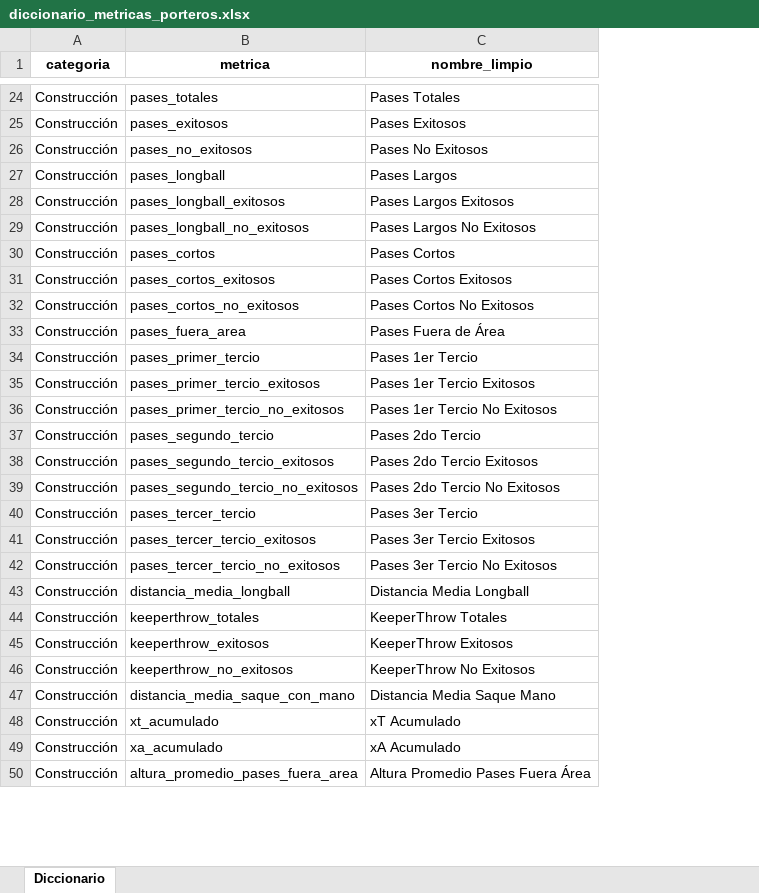
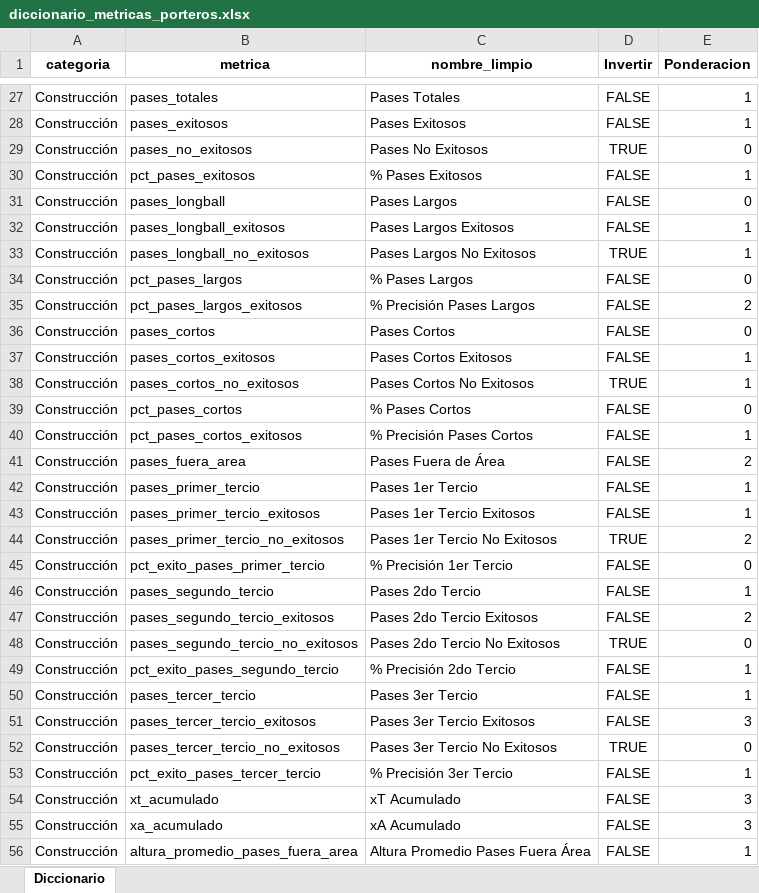
Before and after one commit to manuelpabloduran/streamlit_scouting_gk, an Excel workbook: diccionario_metricas_porteros.xlsx, sheet Diccionario, drawn as a sheet; only a part is shown, gaps mark what is left out; values as stored, in another font and other column widths than the file's, no borders; removed rows and columns are numbered as before the commit, all else as after; the diff covers the shown part only; the diff names each change by its address in the sheet, - before the commit and + after, or states it on an @@ line.

```diff
--- a/diccionario_metricas_porteros.xlsx (sheet Diccionario)
+++ b/diccionario_metricas_porteros.xlsx (sheet Diccionario)
+column D (Invertir), rows 27-29: FALSE | FALSE | TRUE; rows 31-33: FALSE | FALSE | TRUE; rows 36-38: FALSE | FALSE | TRUE; rows 41-44: FALSE | FALSE | FALSE | TRUE; rows 46-48: FALSE | FALSE | TRUE; rows 50-52: FALSE | FALSE | TRUE; rows 54-56: all FALSE
+column E (Ponderacion), rows 27-29: 1 | 1 | 0; rows 31-33: 0 | 1 | 1; rows 36-38: 0 | 1 | 1; rows 41-44: 2 | 1 | 1 | 2; rows 46-48: 1 | 2 | 0; rows 50-52: 1 | 3 | 0; rows 54-56: 3 | 3 | 1
+row 30: Construcción | pct_pases_exitosos | % Pases Exitosos | FALSE | 1
+row 34: Construcción | pct_pases_largos | % Pases Largos | FALSE | 0
+row 35: Construcción | pct_pases_largos_exitosos | % Precisión Pases Largos | FALSE | 2
+row 39: Construcción | pct_pases_cortos | % Pases Cortos | FALSE | 0
+row 40: Construcción | pct_pases_cortos_exitosos | % Precisión Pases Cortos | FALSE | 1
+row 45: Construcción | pct_exito_pases_primer_tercio | % Precisión 1er Tercio | FALSE | 0
+row 49: Construcción | pct_exito_pases_segundo_tercio | % Precisión 2do Tercio | FALSE | 1
-row 43: Construcción | distancia_media_longball | Distancia Media Longball
-row 44: Construcción | keeperthrow_totales | KeeperThrow Totales
-row 45: Construcción | keeperthrow_exitosos | KeeperThrow Exitosos
-row 46: Construcción | keeperthrow_no_exitosos | KeeperThrow No Exitosos
-row 47: Construcción | distancia_media_saque_con_mano | Distancia Media Saque Mano
+row 53: Construcción | pct_exito_pases_tercer_tercio | % Precisión 3er Tercio | FALSE | 1
```
Also changed, not shown: 14 added rows and 22 edited cells elsewhere in this sheet, 2 other files.
